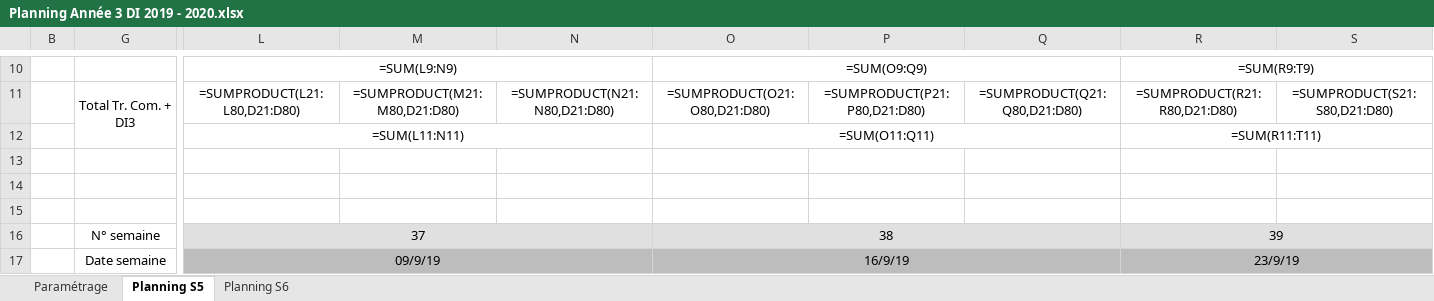
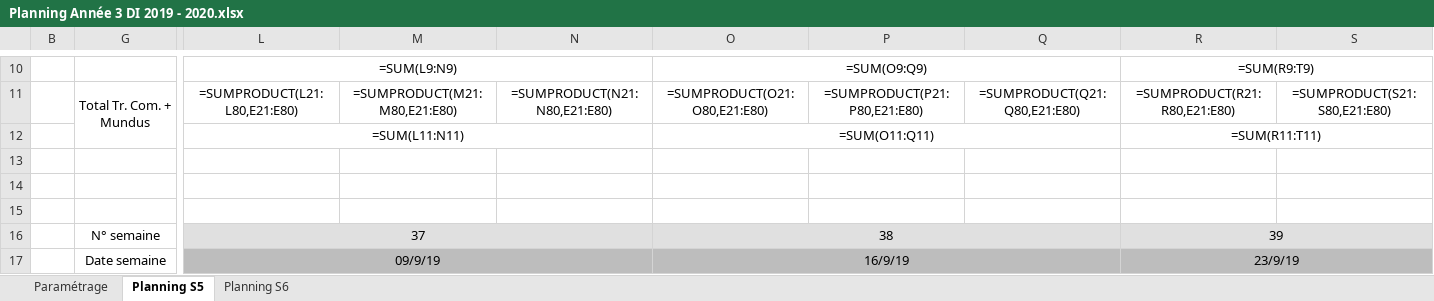
Before and after one commit to PierHugo/FondDePlanning, an Excel workbook: app/Planning Année 3 DI 2019 - 2020.xlsx, sheet Planning S5, drawn as a sheet; only a part is shown, gaps mark what is left out; values as stored, in another font and other column widths than the file's, no borders; formulas without a stored value are shown as written; conditional formats not drawn; the diff covers the shown part only; the diff names each change by its address in the sheet, - before the commit and + after, or states it on an @@ line.

```diff
--- a/app/Planning Année 3 DI 2019 - 2020.xlsx (sheet Planning S5)
+++ b/app/Planning Année 3 DI 2019 - 2020.xlsx (sheet Planning S5)
-G11: Total Tr. Com. + DI3
+G11: Total Tr. Com. + Mundus
-L11: =SUMPRODUCT(L21:L80,D21:D80)
+L11: =SUMPRODUCT(L21:L80,E21:E80)
-M11: =SUMPRODUCT(M21:M80,D21:D80)
+M11: =SUMPRODUCT(M21:M80,E21:E80)
-N11: =SUMPRODUCT(N21:N80,D21:D80)
+N11: =SUMPRODUCT(N21:N80,E21:E80)
-O11: =SUMPRODUCT(O21:O80,D21:D80)
+O11: =SUMPRODUCT(O21:O80,E21:E80)
-P11: =SUMPRODUCT(P21:P80,D21:D80)
+P11: =SUMPRODUCT(P21:P80,E21:E80)
-Q11: =SUMPRODUCT(Q21:Q80,D21:D80)
+Q11: =SUMPRODUCT(Q21:Q80,E21:E80)
-R11: =SUMPRODUCT(R21:R80,D21:D80)
+R11: =SUMPRODUCT(R21:R80,E21:E80)
-S11: =SUMPRODUCT(S21:S80,D21:D80)
+S11: =SUMPRODUCT(S21:S80,E21:E80)
```
Also changed, not shown: 112 edited cells elsewhere in this sheet, sheet Planning S6, app/Planning Année 4 DI 2019 - 2020.xlsx, app/Planning Année 5 DI 2019 - 2020.xlsx, 4 other files.
